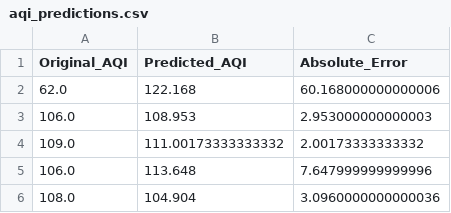
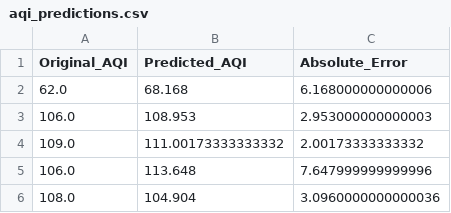
Before and after one commit to Abhilashdhote/AQI-Prediction-Career-Craaft, a CSV file: WebApp(Round-3)/aqi_predictions.csv, drawn as a sheet; only a part is shown; removed rows and columns are numbered as before the commit, all else as after; the diff names each change by its address in the sheet, - before the commit and + after, or states it on an @@ line.

Commit message:
Update aqi_predictions.csv

```diff
--- a/WebApp(Round-3)/aqi_predictions.csv
+++ b/WebApp(Round-3)/aqi_predictions.csv
-row 2: 62.0 | 122.168 | 60.168000000000006
+row 2: 62.0 | 68.168 | 6.168000000000006
```
